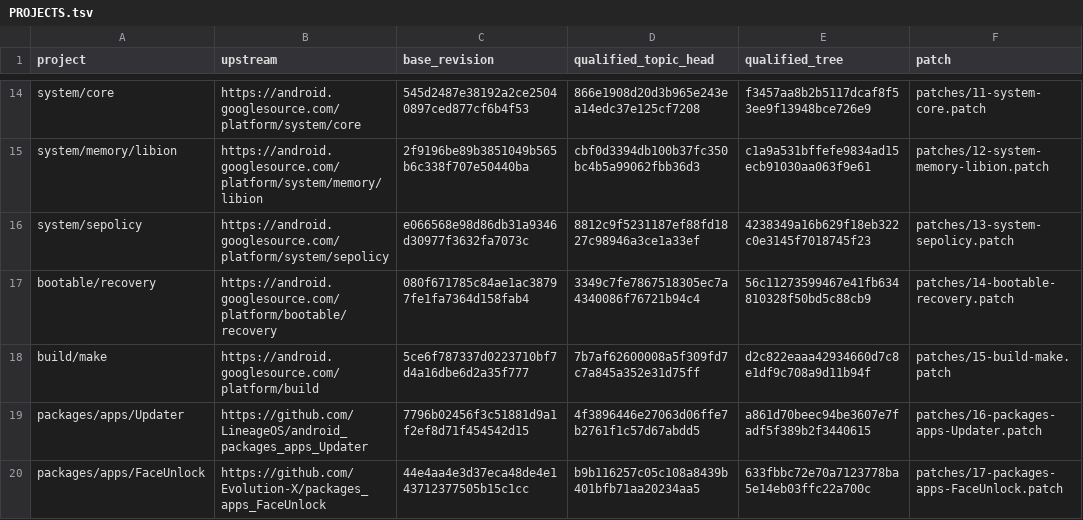
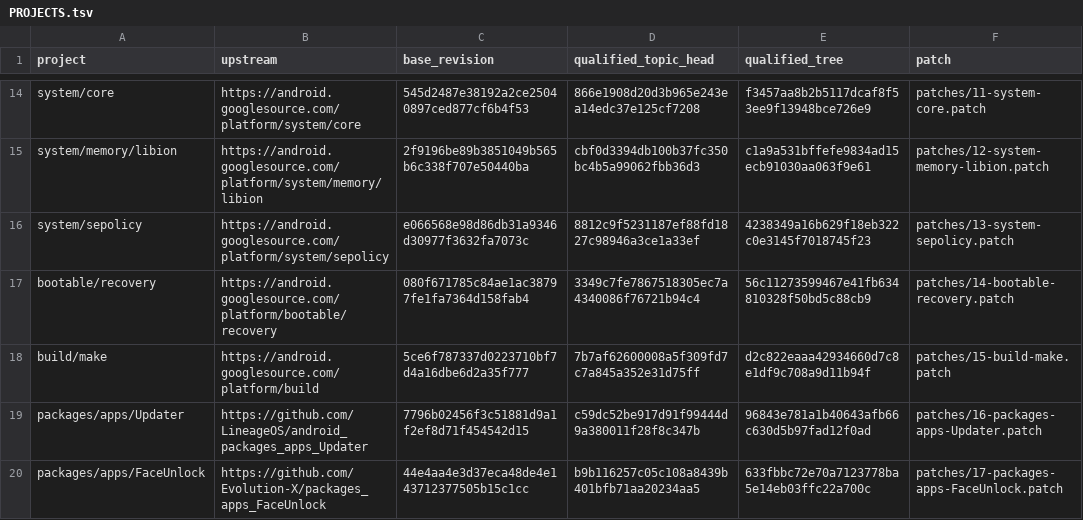
Before and after one commit to error311/purepixel17-tb132fu-platform, a TSV file: PROJECTS.tsv, drawn as a sheet; only a part is shown, gaps mark what is left out.

```diff
--- a/PROJECTS.tsv
+++ b/PROJECTS.tsv
@@ -18,3 +18,3 @@ bootable/recovery	https://android.googlesource.com/platform/bootable/recovery	08
 build/make	https://android.googlesource.com/platform/build	5ce6f787337d0223710bf7d4a16dbe6d2a35f777	7b7af62600008a5f309fd7c7a845a352e31d75ff	d2c822eaaa42934660d7c8e1df9c708a9d11b94f	patches/15-build-make.patch
-packages/apps/Updater	https://github.com/LineageOS/android_packages_apps_Updater	7796b02456f3c51881d9a1f2ef8d71f454542d15	4f3896446e27063d06ffe7b2761f1c57d67abdd5	a861d70beec94be3607e7fadf5f389b2f3440615	patches/16-packages-apps-Updater.patch
+packages/apps/Updater	https://github.com/LineageOS/android_packages_apps_Updater	7796b02456f3c51881d9a1f2ef8d71f454542d15	c59dc52be917d91f99444d9a380011f28f8c347b	96843e781a1b40643afb66c630d5b97fad12f0ad	patches/16-packages-apps-Updater.patch
 packages/apps/FaceUnlock	https://github.com/Evolution-X/packages_apps_FaceUnlock	44e4aa4e3d37eca48de4e143712377505b15c1cc	b9b116257c05c108a8439b401bfb71aa20234aa5	633fbbc72e70a7123778ba5e14eb03ffc22a700c	patches/17-packages-apps-FaceUnlock.patch
```
Also changed, not shown: 3 other files.
